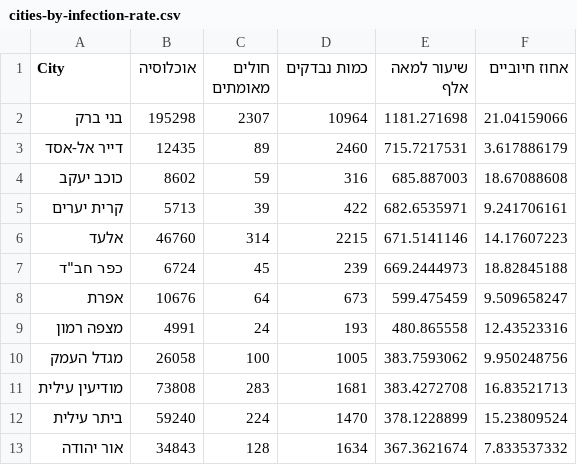
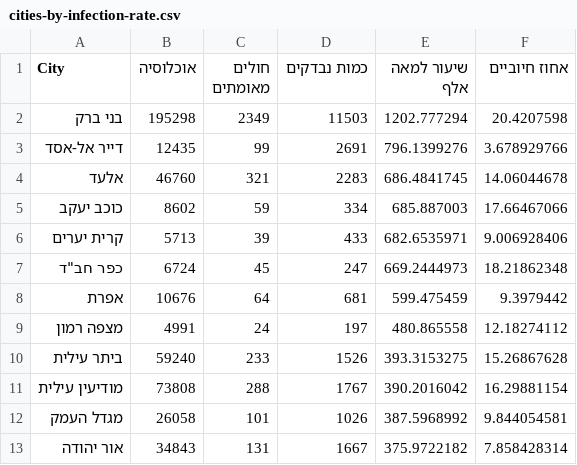
Before and after one commit to idandrd/israel-covid19-data, a CSV file: cities-by-infection-rate.csv, drawn as a sheet; only a part is shown; the diff covers the shown part only.

Commit message:
Update cities-by-infection-rate.csv

```diff
--- a/cities-by-infection-rate.csv
+++ b/cities-by-infection-rate.csv
@@ -1,13 +1,13 @@
 City,אוכלוסיה,חולים מאומתים,כמות נבדקים,שיעור למאה אלף,אחוז חיוביים
-בני ברק,195298,2307,10964,1181.271698,21.04159066
-דייר אל-אסד,12435,89,2460,715.7217531,3.617886179
-כוכב יעקב,8602,59,316,685.887003,18.67088608
-קרית יערים,5713,39,422,682.6535971,9.241706161
-אלעד,46760,314,2215,671.5141146,14.17607223
-"כפר חב""ד",6724,45,239,669.2444973,18.82845188
-אפרת,10676,64,673,599.475459,9.509658247
-מצפה רמון,4991,24,193,480.865558,12.43523316
-מגדל העמק,26058,100,1005,383.7593062,9.950248756
-מודיעין עילית,73808,283,1681,383.4272708,16.83521713
-ביתר עילית,59240,224,1470,378.1228899,15.23809524
-אור יהודה,34843,128,1634,367.3621674,7.833537332
+בני ברק,195298,2349,11503,1202.777294,20.4207598
+דייר אל-אסד,12435,99,2691,796.1399276,3.678929766
+אלעד,46760,321,2283,686.4841745,14.06044678
+כוכב יעקב,8602,59,334,685.887003,17.66467066
+קרית יערים,5713,39,433,682.6535971,9.006928406
+"כפר חב""ד",6724,45,247,669.2444973,18.21862348
+אפרת,10676,64,681,599.475459,9.3979442
+מצפה רמון,4991,24,197,480.865558,12.18274112
+ביתר עילית,59240,233,1526,393.3153275,15.26867628
+מודיעין עילית,73808,288,1767,390.2016042,16.29881154
+מגדל העמק,26058,101,1026,387.5968992,9.844054581
+אור יהודה,34843,131,1667,375.9722182,7.858428314
```
Also changed, not shown: 10 edited cells elsewhere in this file.
